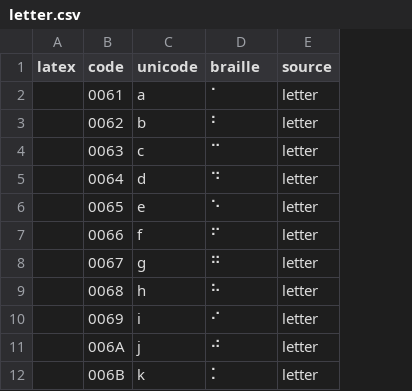
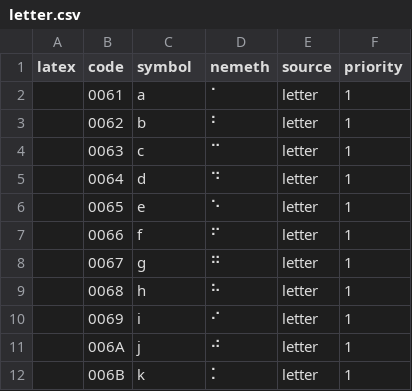
Before and after one commit to tsengwoody/Access8Math, a CSV file: addon/globalPlugins/Access8Math/lib/nemeth/data/letter.csv, drawn as a sheet; only a part is shown; the diff names each change by its address in the sheet, - before the commit and + after, or states it on an @@ line.

Commit message:
* Added the feature using priority field when converting Nemeth to symbol. * Added more mapping data for Nemeth to symbols.

```diff
--- a/addon/globalPlugins/Access8Math/lib/nemeth/data/letter.csv
+++ b/addon/globalPlugins/Access8Math/lib/nemeth/data/letter.csv
+column F (priority), rows 2-12: all 1
-C1: unicode
+C1: symbol
-D1: braille
+D1: nemeth
```
Also changed, not shown: addon/globalPlugins/Access8Math/lib/nemeth/data/number.csv, 5 other files.
